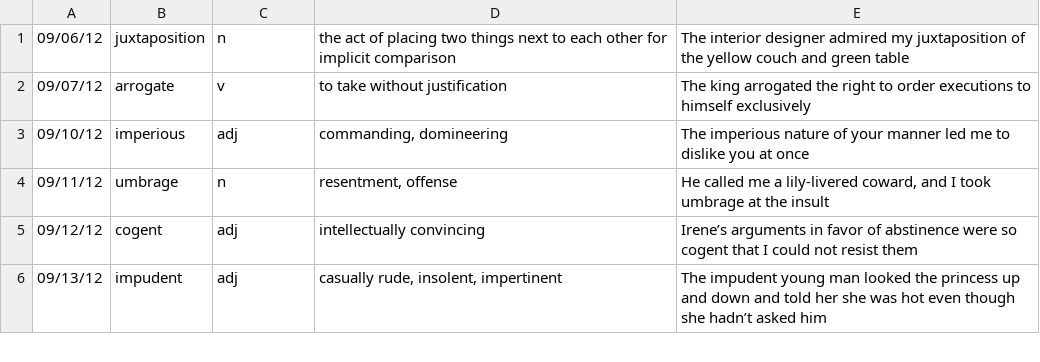
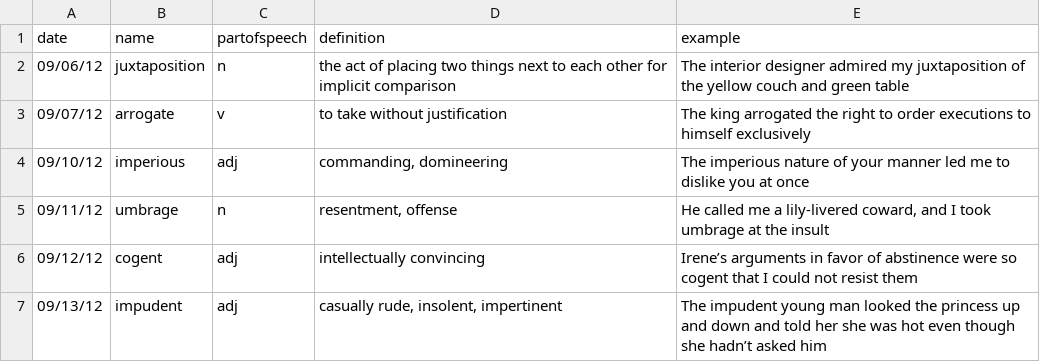
Before and after one commit to camananyi/satwordpractice, a CSV file: words.csv, drawn as a sheet; only a part is shown.

```diff
--- a/words.csv
+++ b/words.csv
@@ -1 +1,2 @@
+date, name, partofspeech, definition, example
 09/06/12,juxtaposition,n, the act of placing two things next to each other for implicit comparison,The interior designer admired my juxtaposition of the yellow couch and green table
```
Also changed, not shown: 1 other file.
